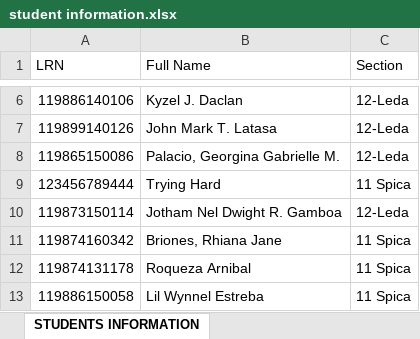
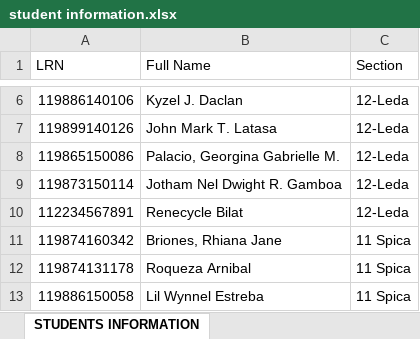
Before and after one commit to ecececkmj/ANSStudentPortal, an Excel workbook: student information.xlsx, sheet STUDENTS INFORMATION, drawn as a sheet; only a part is shown, gaps mark what is left out; values as stored, in another font and other column widths than the file's, no cell formats; removed rows and columns are numbered as before the commit, all else as after; the diff covers the shown part only; the diff names each change by its address in the sheet, - before the commit and + after, or states it on an @@ line.

```diff
--- a/student information.xlsx (sheet STUDENTS INFORMATION)
+++ b/student information.xlsx (sheet STUDENTS INFORMATION)
-row 9: 123456789444 | Trying Hard | 11 Spica
+row 10: 112234567891 | Renecycle Bilat | 12-Leda
```
Also changed, not shown: 28 added rows elsewhere in this sheet, cell formats, tools/AUTHORIZED STAFF.xlsx, 3 other files.
